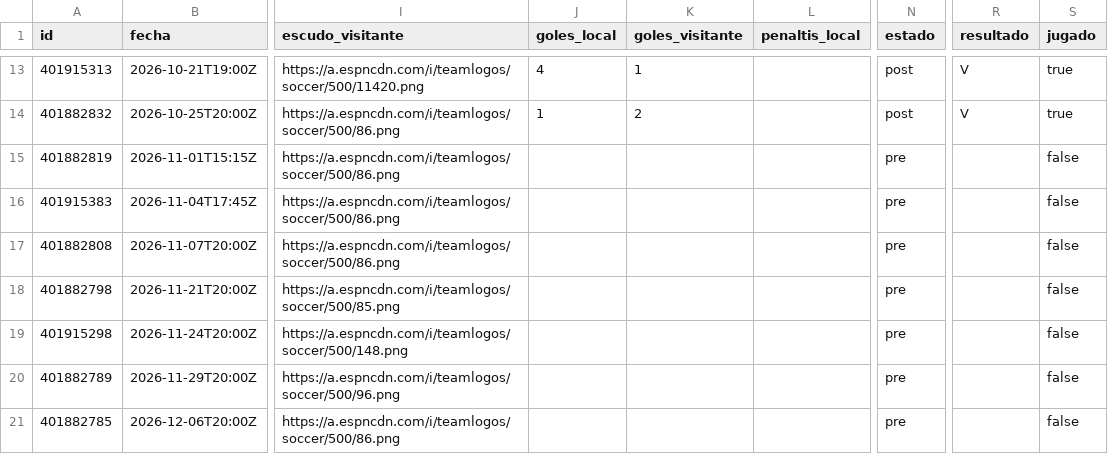
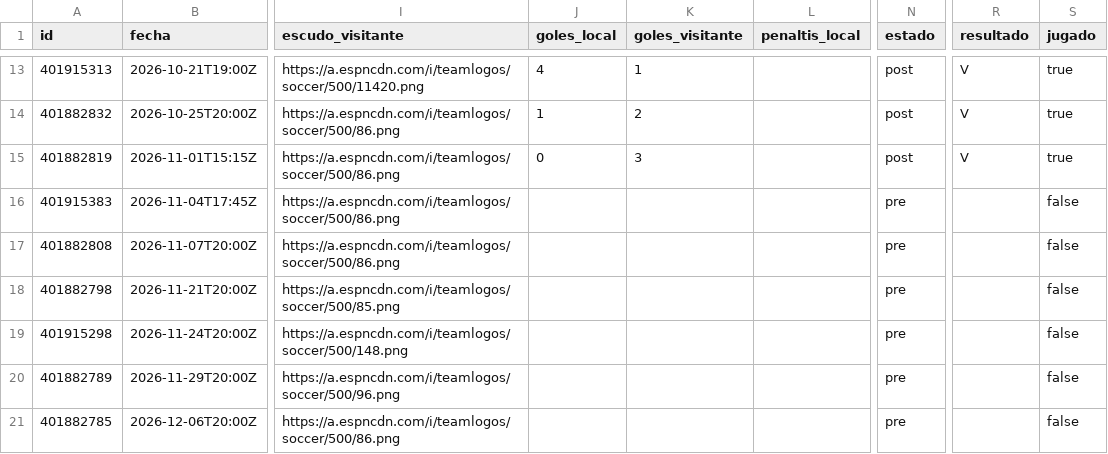
Before and after one commit to aluse33/madrid-analytics, a CSV file: web/src/data/partidos_todas.csv, drawn as a sheet; only a part is shown, gaps mark what is left out; the diff names each change by its address in the sheet, - before the commit and + after, or states it on an @@ line.

```diff
--- a/web/src/data/partidos_todas.csv
+++ b/web/src/data/partidos_todas.csv
-J15 (goles_local): (empty)
+J15 (goles_local): 0
-K15 (goles_visitante): (empty)
+K15 (goles_visitante): 3
-N15 (estado): pre
+N15 (estado): post
-R15 (resultado): (empty)
+R15 (resultado): V
-S15 (jugado): false
+S15 (jugado): true
```
Also changed, not shown: web/src/data/jugadores_eb.csv, web/src/data/jugadores_liga.csv, 6 other files.
